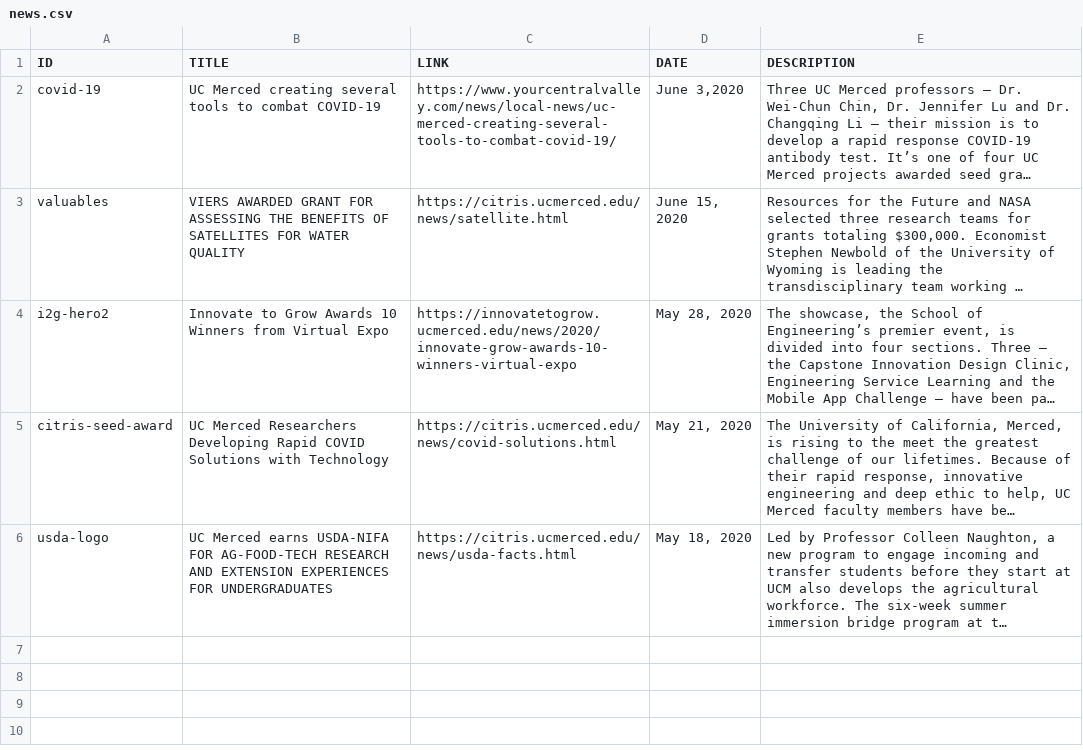
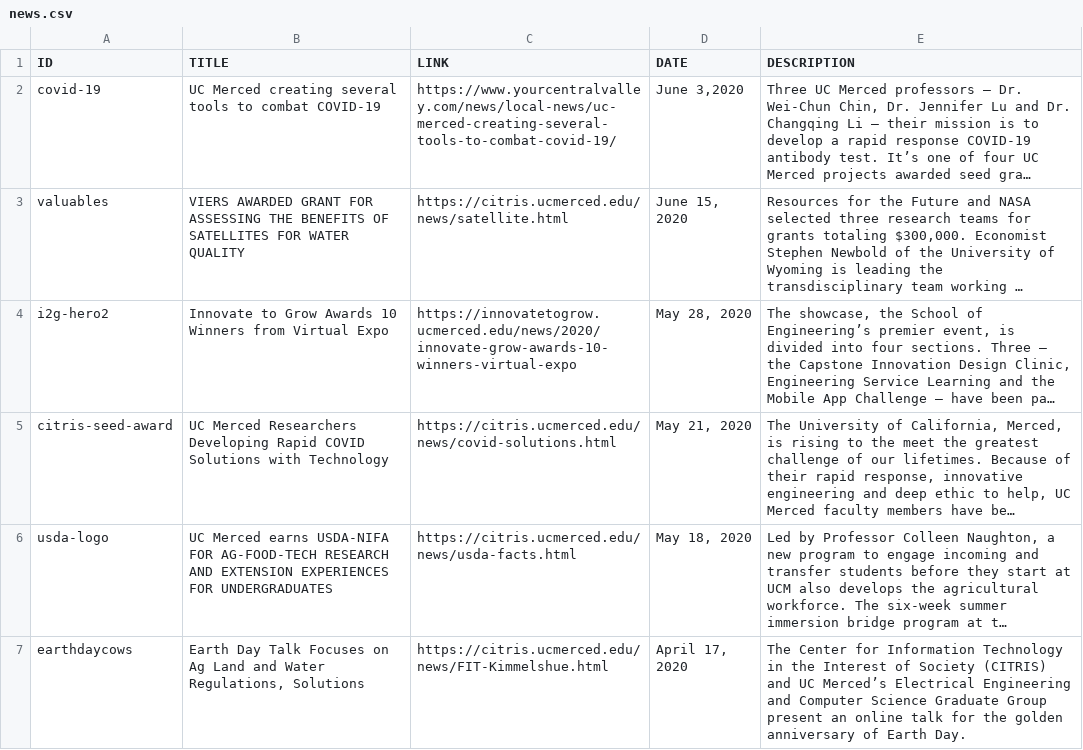
Before and after one commit to citris-ucmerced/citris, a CSV file: news.csv, drawn as a sheet; long unchanged cells end in …; the diff names each change by its address in the sheet, - before the commit and + after, or states it on an @@ line.

```diff
--- a/news.csv
+++ b/news.csv
+row 7: earthdaycows | Earth Day Talk Focuses on Ag Land and Water Regulations, Solutions | https://citris.ucmerced.edu/news/FIT-Kimmelshue.html | April 17, 2020 | The Center for Information Technology in the Interest of Society (CITRIS) and UC Merced’s Electrical Engineering and Computer Science Graduate Group present an online talk for the golden anniversary of Earth Day.
```
Also changed, not shown: 2 other files.
